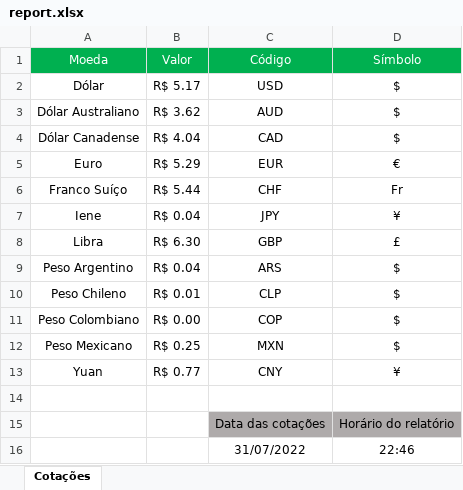
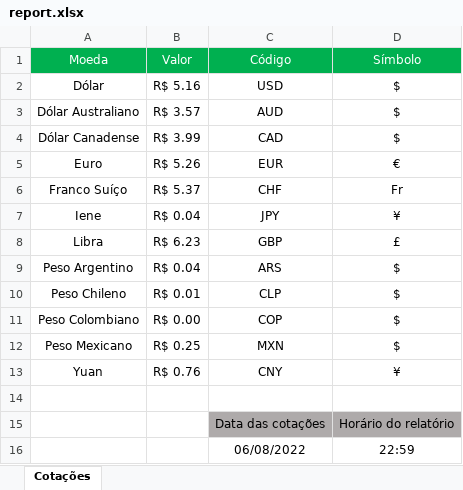
Before and after one commit to victoratavila/currency_api, an Excel workbook: src/Controllers/Sheet/outputs/report.xlsx, sheet Cotações, drawn as a sheet; values as stored, in another font and other column widths than the file's, no borders; removed rows and columns are numbered as before the commit, all else as after; the diff names each change by its address in the sheet, - before the commit and + after, or states it on an @@ line.

```diff
--- a/src/Controllers/Sheet/outputs/report.xlsx (sheet Cotações)
+++ b/src/Controllers/Sheet/outputs/report.xlsx (sheet Cotações)
-B2 (Valor): R$ 5.17
+B2 (Valor): R$ 5.16
-B3 (Valor): R$ 3.62
+B3 (Valor): R$ 3.57
-B4 (Valor): R$ 4.04
+B4 (Valor): R$ 3.99
-B5 (Valor): R$ 5.29
+B5 (Valor): R$ 5.26
-B6 (Valor): R$ 5.44
+B6 (Valor): R$ 5.37
-B8 (Valor): R$ 6.30
+B8 (Valor): R$ 6.23
-B13 (Valor): R$ 0.77
+B13 (Valor): R$ 0.76
-row 16:  |  | 31/07/2022 | 22:46
+row 16:  |  | 06/08/2022 | 22:59
```
Also changed, not shown: 10 other files.
